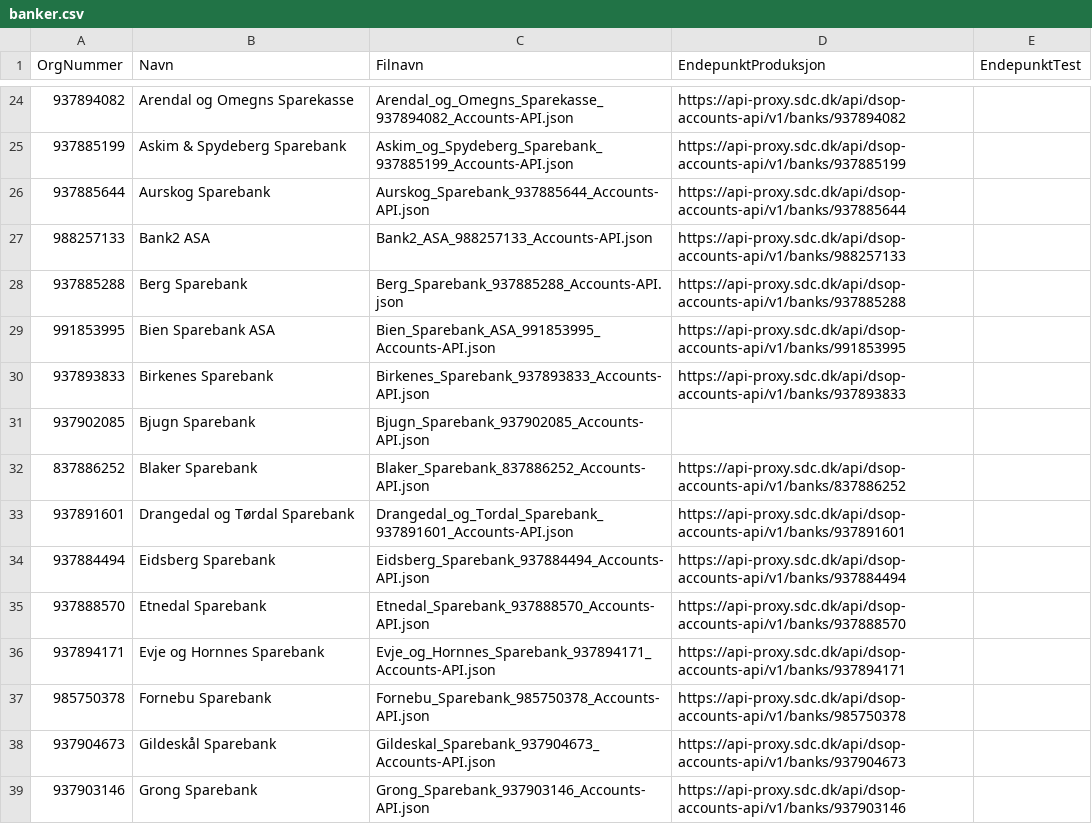
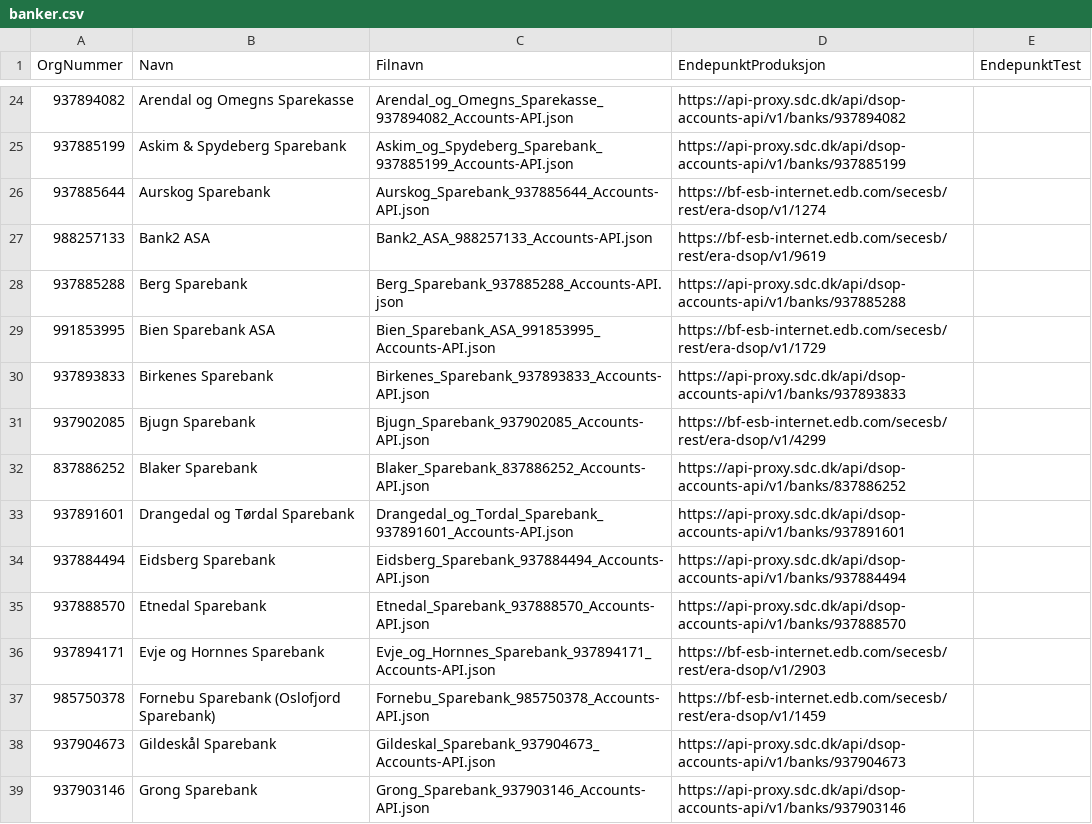
Before and after one commit to Informasjonsforvaltning/dsop-api-spesifikasjoner, a CSV file: banker.csv, drawn as a sheet; only a part is shown, gaps mark what is left out; the diff covers the shown part only.

Commit message:
chore: add new endpoints and new banks

```diff
--- a/banker.csv
+++ b/banker.csv
@@ -25,8 +25,8 @@ OrgNummer,Navn,Filnavn,EndepunktProduksjon,EndepunktTest
 937885199,Askim & Spydeberg Sparebank,Askim_og_Spydeberg_Sparebank_937885199_Accounts-API.json,https://api-proxy.sdc.dk/api/dsop-accounts-api/v1/banks/937885199,
-937885644,Aurskog Sparebank,Aurskog_Sparebank_937885644_Accounts-API.json,https://api-proxy.sdc.dk/api/dsop-accounts-api/v1/banks/937885644,
-988257133,Bank2 ASA,Bank2_ASA_988257133_Accounts-API.json,https://api-proxy.sdc.dk/api/dsop-accounts-api/v1/banks/988257133,
+937885644,Aurskog Sparebank,Aurskog_Sparebank_937885644_Accounts-API.json,https://bf-esb-internet.edb.com/secesb/rest/era-dsop/v1/1274,
+988257133,Bank2 ASA,Bank2_ASA_988257133_Accounts-API.json,https://bf-esb-internet.edb.com/secesb/rest/era-dsop/v1/9619,
 937885288,Berg Sparebank,Berg_Sparebank_937885288_Accounts-API.json,https://api-proxy.sdc.dk/api/dsop-accounts-api/v1/banks/937885288,
-991853995,Bien Sparebank ASA,Bien_Sparebank_ASA_991853995_Accounts-API.json,https://api-proxy.sdc.dk/api/dsop-accounts-api/v1/banks/991853995,
+991853995,Bien Sparebank ASA,Bien_Sparebank_ASA_991853995_Accounts-API.json,https://bf-esb-internet.edb.com/secesb/rest/era-dsop/v1/1729,
 937893833,Birkenes Sparebank,Birkenes_Sparebank_937893833_Accounts-API.json,https://api-proxy.sdc.dk/api/dsop-accounts-api/v1/banks/937893833,
-937902085,Bjugn Sparebank,Bjugn_Sparebank_937902085_Accounts-API.json,,
+937902085,Bjugn Sparebank,Bjugn_Sparebank_937902085_Accounts-API.json,https://bf-esb-internet.edb.com/secesb/rest/era-dsop/v1/4299,
 837886252,Blaker Sparebank,Blaker_Sparebank_837886252_Accounts-API.json,https://api-proxy.sdc.dk/api/dsop-accounts-api/v1/banks/837886252,
@@ -35,4 +35,4 @@ OrgNummer,Navn,Filnavn,EndepunktProduksjon,EndepunktTest
 937888570,Etnedal Sparebank,Etnedal_Sparebank_937888570_Accounts-API.json,https://api-proxy.sdc.dk/api/dsop-accounts-api/v1/banks/937888570,
-937894171,Evje og Hornnes Sparebank,Evje_og_Hornnes_Sparebank_937894171_Accounts-API.json,https://api-proxy.sdc.dk/api/dsop-accounts-api/v1/banks/937894171,
-985750378,Fornebu Sparebank,Fornebu_Sparebank_985750378_Accounts-API.json,https://api-proxy.sdc.dk/api/dsop-accounts-api/v1/banks/985750378,
+937894171,Evje og Hornnes Sparebank,Evje_og_Hornnes_Sparebank_937894171_Accounts-API.json,https://bf-esb-internet.edb.com/secesb/rest/era-dsop/v1/2903,
+985750378,Fornebu Sparebank (Oslofjord Sparebank),Fornebu_Sparebank_985750378_Accounts-API.json,https://bf-esb-internet.edb.com/secesb/rest/era-dsop/v1/1459,
 937904673,Gildeskål Sparebank,Gildeskal_Sparebank_937904673_Accounts-API.json,https://api-proxy.sdc.dk/api/dsop-accounts-api/v1/banks/937904673,
```
Also changed, not shown: 9 added rows and 20 edited cells elsewhere in this file, 36 other files.
